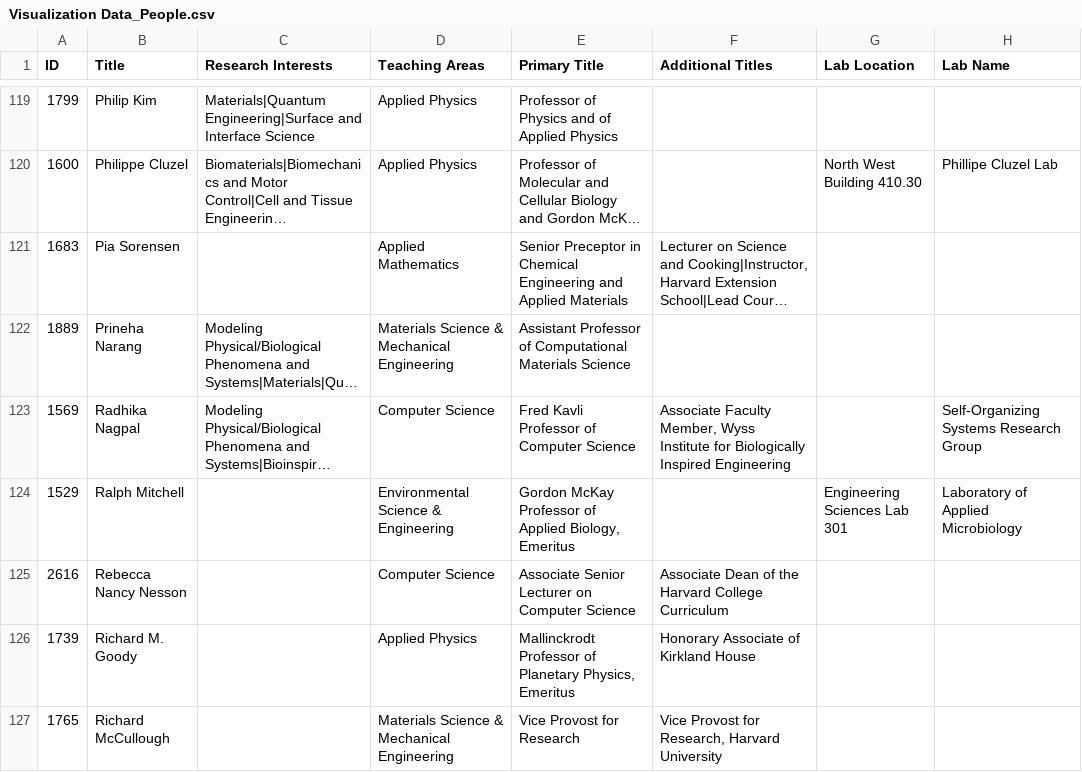
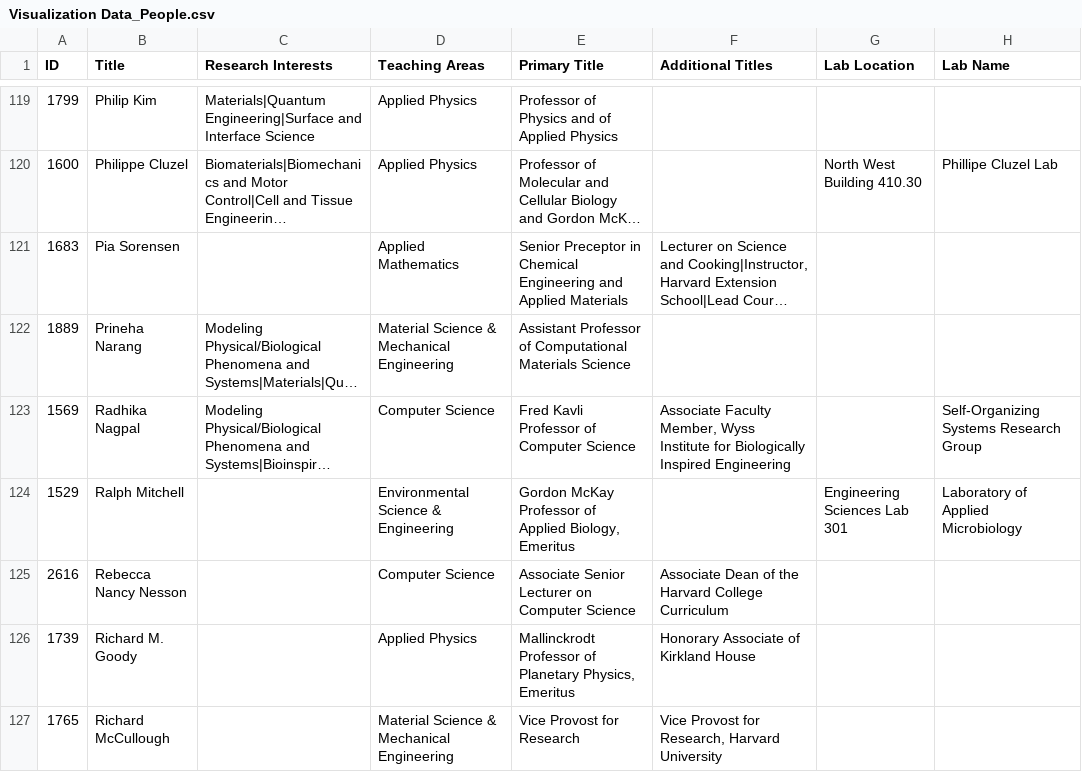
Before and after one commit to SEASVis/SEASVis.github.io, a CSV file: data/Visualization Data_People.csv, drawn as a sheet; only a part is shown, gaps mark what is left out; long unchanged cells end in …; the diff covers the shown part only; the diff names each change by its address in the sheet, - before the commit and + after, or states it on an @@ line.

```diff
--- a/data/Visualization Data_People.csv
+++ b/data/Visualization Data_People.csv
-D122 (Teaching Areas): Materials Science & Mechanical Engineering
+D122 (Teaching Areas): Material Science & Mechanical Engineering
-D127 (Teaching Areas): Materials Science & Mechanical Engineering
+D127 (Teaching Areas): Material Science & Mechanical Engineering
```
Also changed, not shown: 22 edited cells elsewhere in this file, 7 other files.
